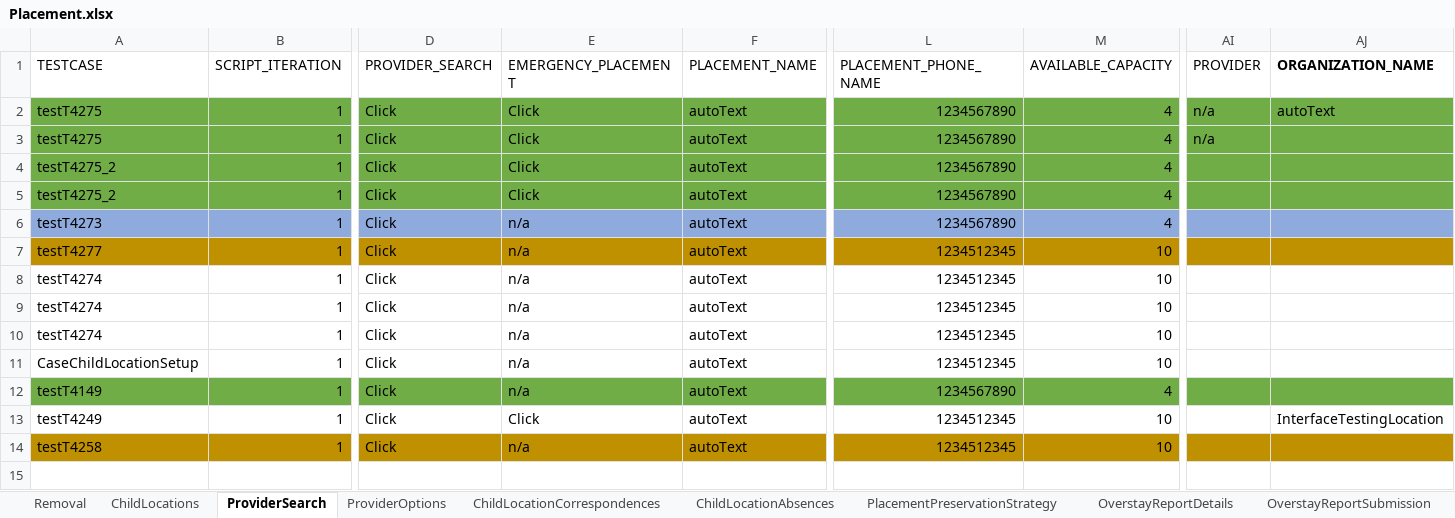
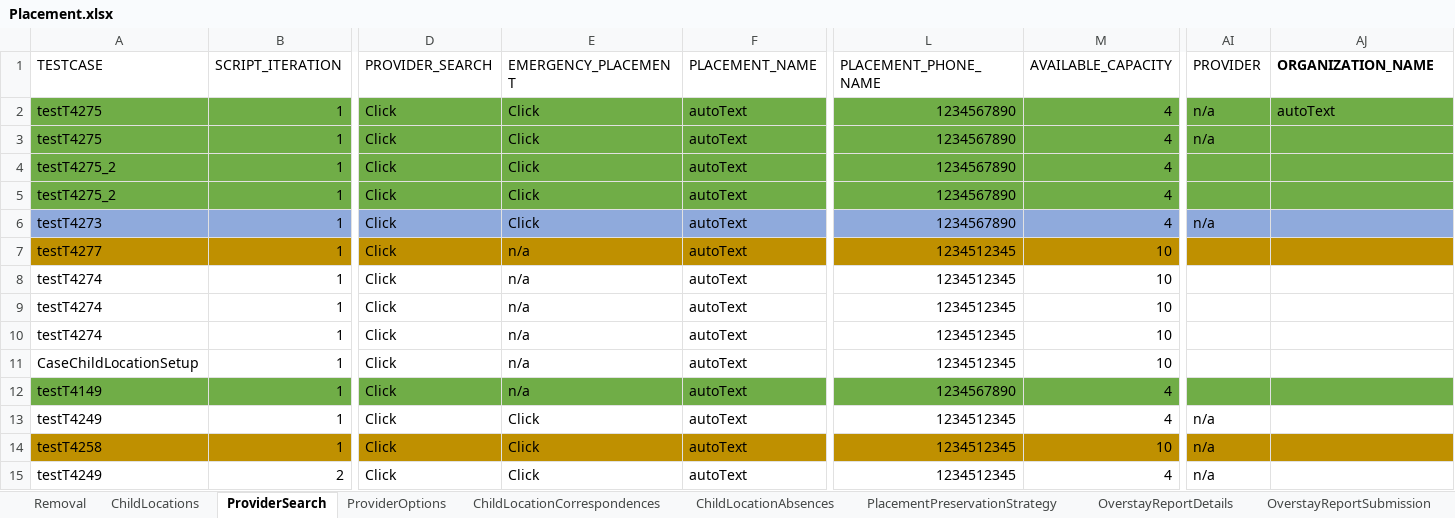
Before and after one commit to nitishhkthakur/Test_Data_repository, an Excel workbook: Placement.xlsx, sheet ProviderSearch, drawn as a sheet; only a part is shown, gaps mark what is left out; values as stored, in another font and other column widths than the file's, no borders; rows hold the shown columns only; the diff names each change by its address in the sheet, - before the commit and + after, or states it on an @@ line.

```diff
--- a/Placement.xlsx (sheet ProviderSearch)
+++ b/Placement.xlsx (sheet ProviderSearch)
-E6 (EMERGENCY_PLACEMENT): n/a
+E6 (EMERGENCY_PLACEMENT): Click
-AI6 (PROVIDER): (empty)
+AI6 (PROVIDER): n/a
-M13 (AVAILABLE_CAPACITY): 10
+M13 (AVAILABLE_CAPACITY): 4
-AI13:AI14 (PROVIDER): (empty)
+AI13:AI14 (PROVIDER): n/a
-AJ13 (ORGANIZATION_NAME): InterfaceTestingLocation
+AJ13 (ORGANIZATION_NAME): (empty)
-E14 (EMERGENCY_PLACEMENT): n/a
+E14 (EMERGENCY_PLACEMENT): Click
+row 15: testT4249 | 2 | Click | Click | autoText | 1234512345 | 4 | n/a
```
Also changed, not shown: sheet ChildLocations, sheet Removal, sheet ChildLocationCorrespondences, sheet TribalPlacementPreferences, sheet CommunicationsAndTransactions, sheet ProviderOptions, 5 more sheets.
